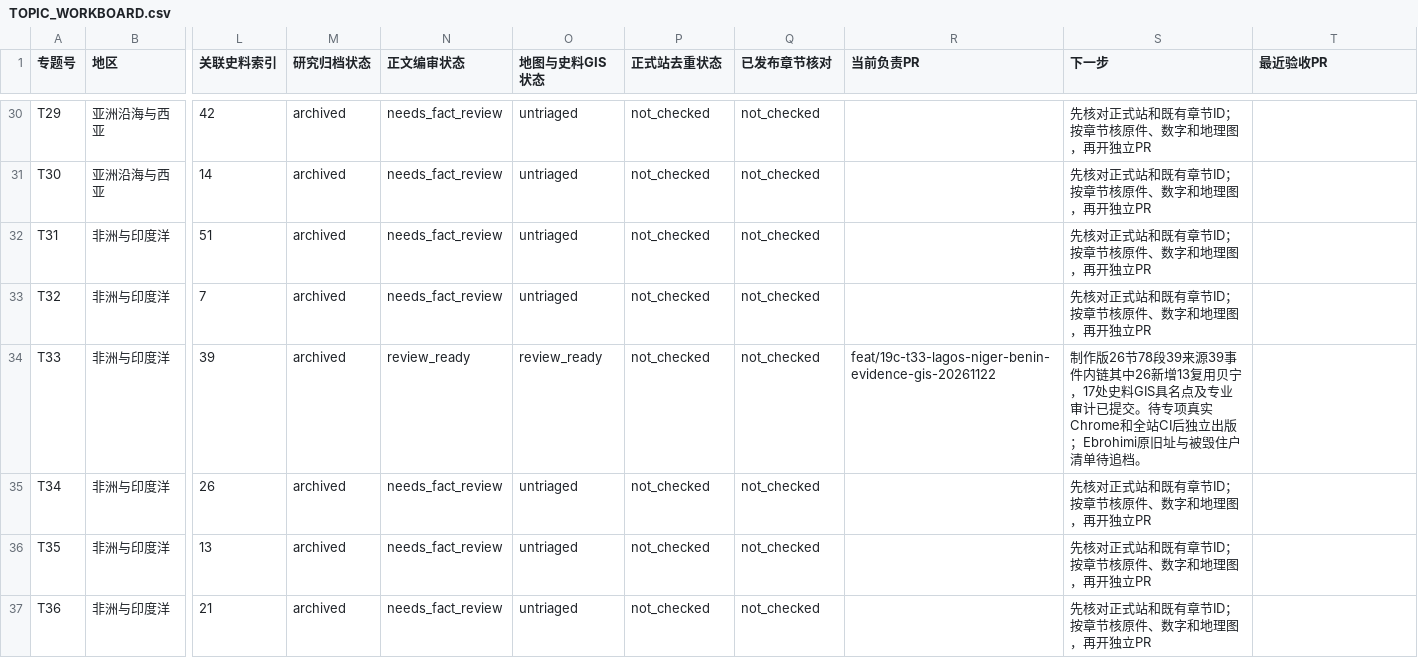
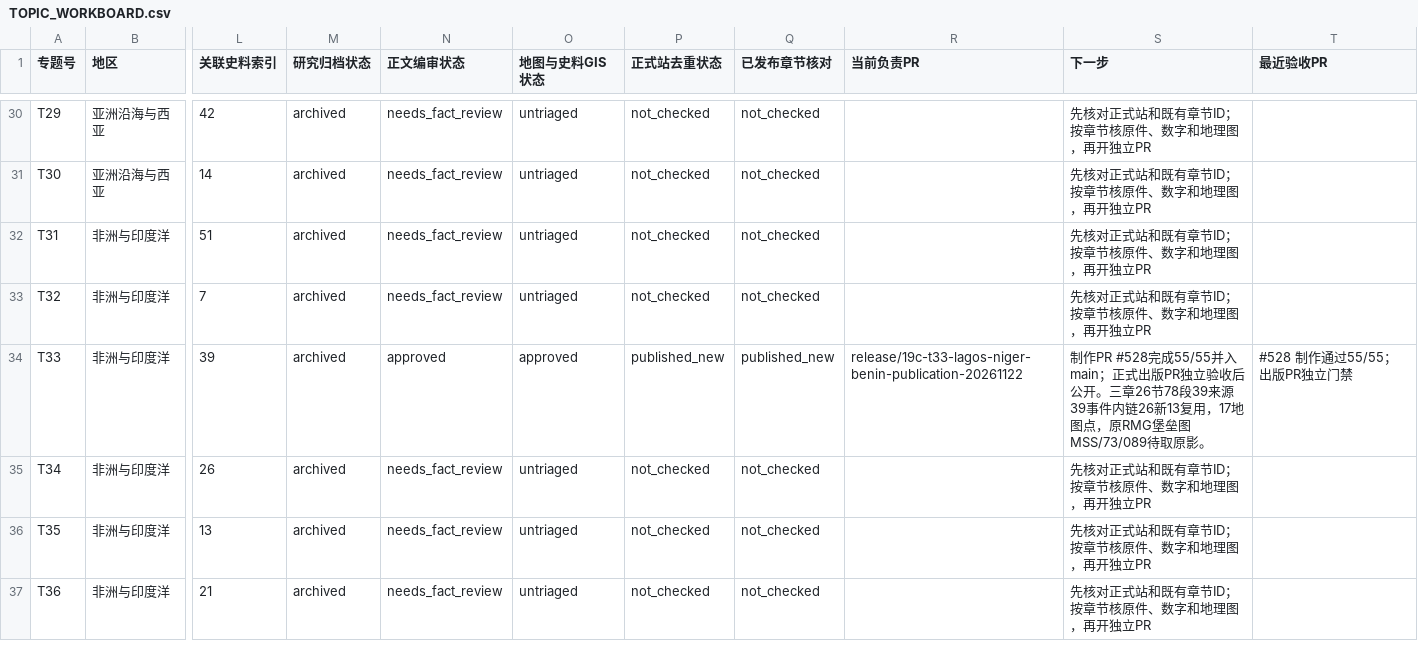
Before and after one commit to 1959124923wyz-sys/love-British-TV, a CSV file: research/19c/consolidated/TOPIC_WORKBOARD.csv, drawn as a sheet; only a part is shown, gaps mark what is left out; the diff names each change by its address in the sheet, - before the commit and + after, or states it on an @@ line.

```diff
--- a/research/19c/consolidated/TOPIC_WORKBOARD.csv
+++ b/research/19c/consolidated/TOPIC_WORKBOARD.csv
-N34 (正文编审状态): review_ready
+N34 (正文编审状态): approved
-O34 (地图与史料GIS状态): review_ready
+O34 (地图与史料GIS状态): approved
-P34 (正式站去重状态): not_checked
+P34 (正式站去重状态): published_new
-Q34 (已发布章节核对): not_checked
+Q34 (已发布章节核对): published_new
-R34 (当前负责PR): feat/19c-t33-lagos-niger-benin-evidence-gis-20261122
+R34 (当前负责PR): release/19c-t33-lagos-niger-benin-publication-20261122
-S34 (下一步): 制作版26节78段39来源39事件内链其中26新增13复用贝宁，17处史料GIS具名点及专业审计已提交。待专项真实Chrome和全站CI后独立出版；Ebrohimi原旧址与被毁住户清单待追档。
+S34 (下一步): 制作PR #528完成55/55并入main；正式出版PR独立验收后公开。三章26节78段39来源39事件内链26新13复用，17地图点，原RMG堡垒图MSS/73/089待取原影。
-T34 (最近验收PR): (empty)
+T34 (最近验收PR): #528 制作通过55/55；出版PR独立门禁
```
Also changed, not shown: research/19c/consolidated/CHAPTER_WORKBOARD.csv, 8 other files.
